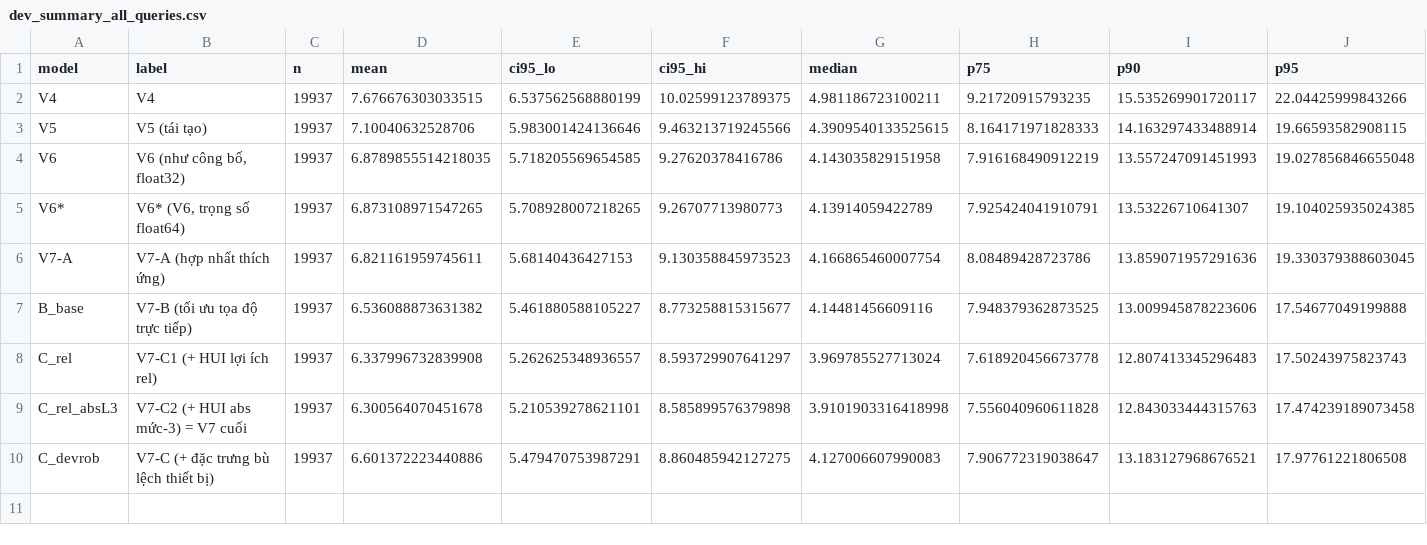
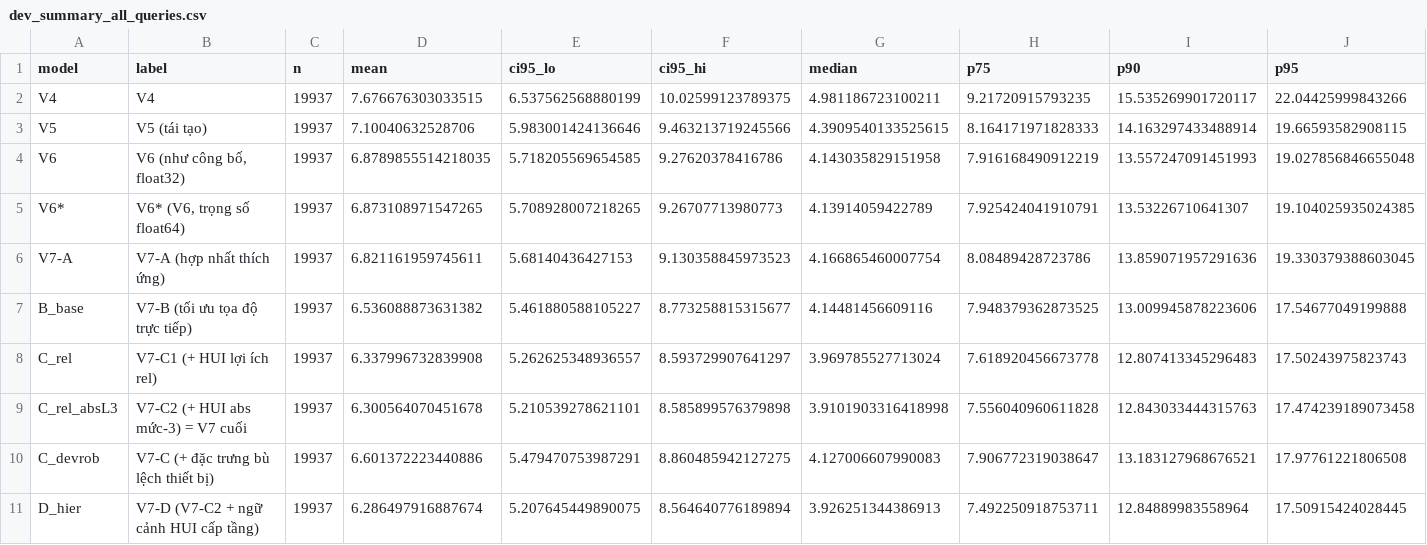
Before and after one commit to ThaiTaka/HUIM-IPS-, a CSV file: BAOCAO_V7/so_lieu/dev_summary_all_queries.csv, drawn as a sheet; only a part is shown; rows hold the shown columns only; the diff names each change by its address in the sheet, - before the commit and + after, or states it on an @@ line.

```diff
--- a/BAOCAO_V7/so_lieu/dev_summary_all_queries.csv
+++ b/BAOCAO_V7/so_lieu/dev_summary_all_queries.csv
+row 11: D_hier | V7-D (V7-C2 + ngữ cảnh HUI cấp tầng) | 19937 | 6.286497916887674 | 5.207645449890075 | 8.564640776189894 | 3.926251344386913 | 7.492250918753711 | 12.84889983558964 | 17.50915424028445
```
Also changed, not shown: BAOCAO_V7/so_lieu/dev_by_floor_correct.csv, BAOCAO_V7/so_lieu/dev_summary_informative.csv, 40 other files.
